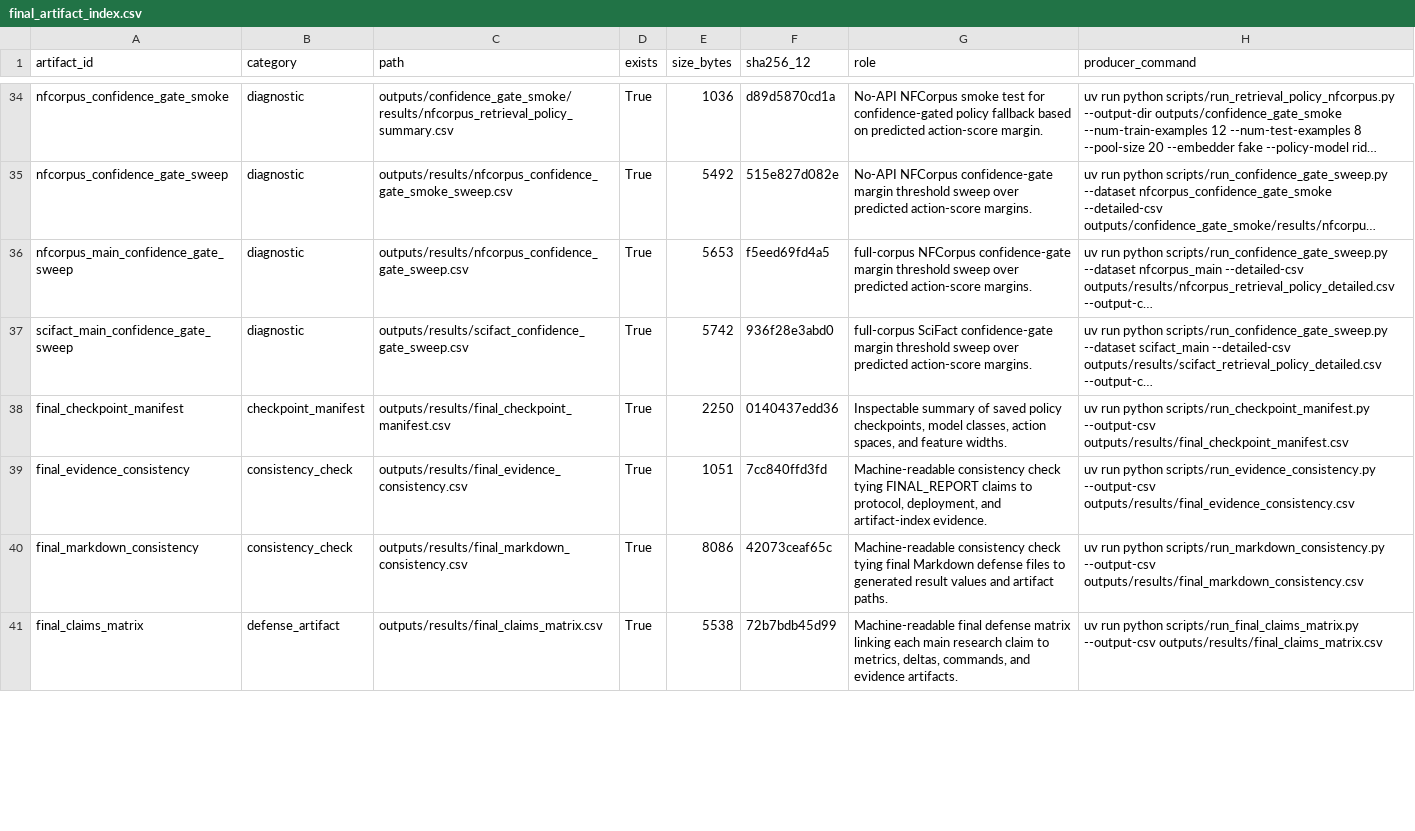
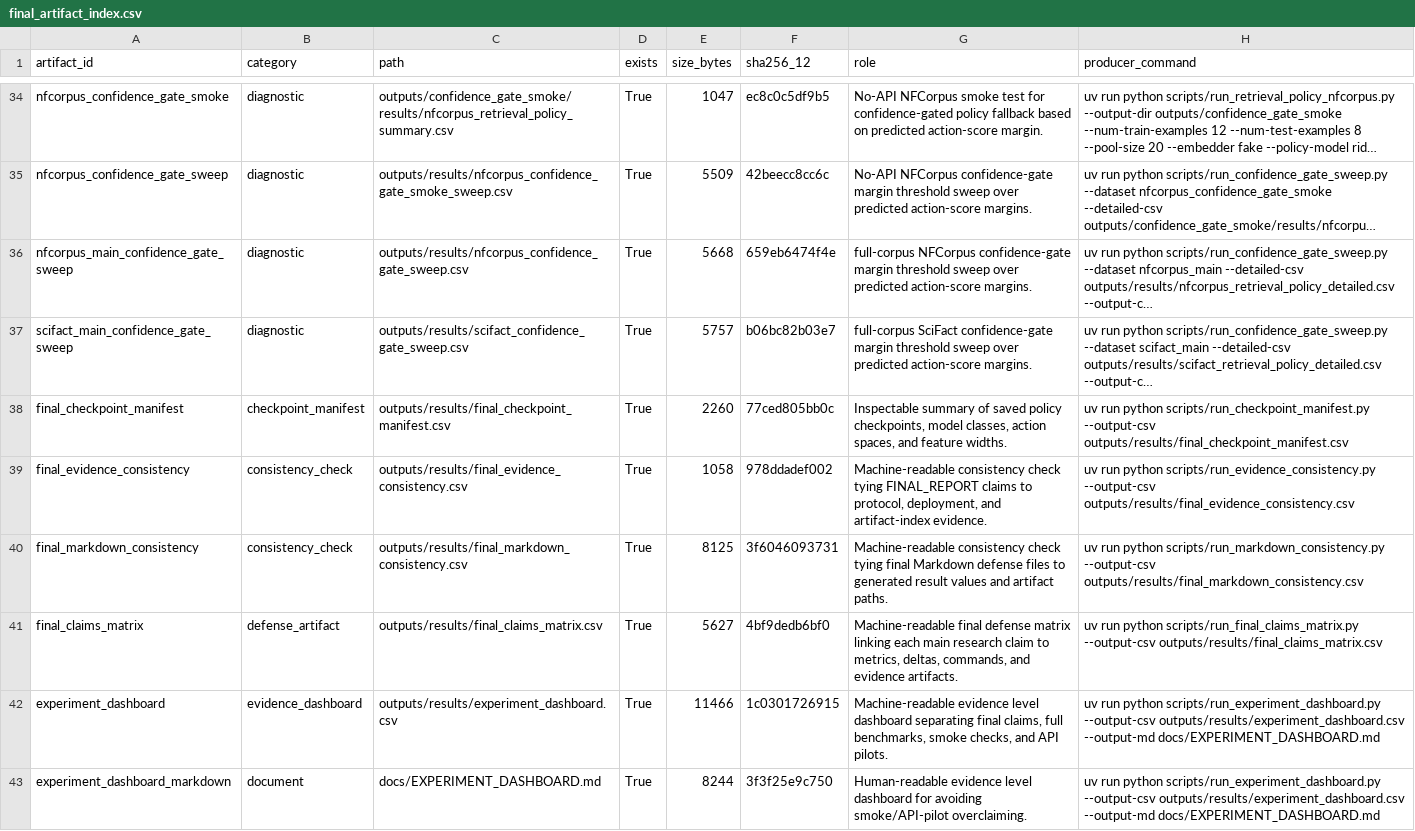
Before and after one commit to shangjung1012/Reinforcement-Learning-Final-Project, a CSV file: outputs/results/final_artifact_index.csv, drawn as a sheet; only a part is shown, gaps mark what is left out; long unchanged cells end in …; the diff covers the shown part only; the diff names each change by its address in the sheet, - before the commit and + after, or states it on an @@ line.

Commit message:
reports: add evidence dashboard and gap audit

```diff
--- a/outputs/results/final_artifact_index.csv
+++ b/outputs/results/final_artifact_index.csv
-E34 (size_bytes): 1036
+E34 (size_bytes): 1047
-F34 (sha256_12): d89d5870cd1a
+F34 (sha256_12): ec8c0c5df9b5
-E35 (size_bytes): 5492
+E35 (size_bytes): 5509
-F35 (sha256_12): 515e827d082e
+F35 (sha256_12): 42beecc8cc6c
-E36 (size_bytes): 5653
+E36 (size_bytes): 5668
-F36 (sha256_12): f5eed69fd4a5
+F36 (sha256_12): 659eb6474f4e
-E37 (size_bytes): 5742
+E37 (size_bytes): 5757
-F37 (sha256_12): 936f28e3abd0
+F37 (sha256_12): b06bc82b03e7
-E38 (size_bytes): 2250
+E38 (size_bytes): 2260
-F38 (sha256_12): 0140437edd36
+F38 (sha256_12): 77ced805bb0c
-E39 (size_bytes): 1051
+E39 (size_bytes): 1058
-F39 (sha256_12): 7cc840ffd3fd
+F39 (sha256_12): 978ddadef002
-E40 (size_bytes): 8086
+E40 (size_bytes): 8125
-F40 (sha256_12): 42073ceaf65c
+F40 (sha256_12): 3f6046093731
-E41 (size_bytes): 5538
+E41 (size_bytes): 5627
-F41 (sha256_12): 72b7bdb45d99
+F41 (sha256_12): 4bf9dedb6bf0
+row 42: experiment_dashboard | evidence_dashboard | outputs/results/experiment_dashboard.csv | True | 11466 | 1c0301726915 | Machine-readable evidence level dashboard separating final claims, full benchmarks, smoke checks, and API pilots. | uv run python scripts/run_experiment_dashboard.py --output-csv outputs/results/experiment_dashboard.csv --output-md docs/EXPERIMENT_DASHBOARD.md
+row 43: experiment_dashboard_markdown | document | docs/EXPERIMENT_DASHBOARD.md | True | 8244 | 3f3f25e9c750 | Human-readable evidence level dashboard for avoiding smoke/API-pilot overclaiming. | uv run python scripts/run_experiment_dashboard.py --output-csv outputs/results/experiment_dashboard.csv --output-md docs/EXPERIMENT_DASHBOARD.md
```
Also changed, not shown: 1 added row and 82 edited cells elsewhere in this file, 11 other files.
